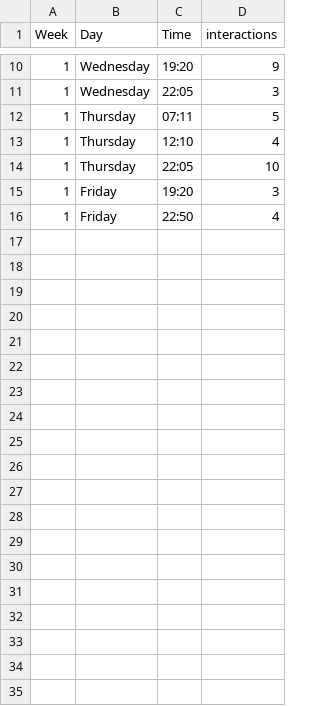
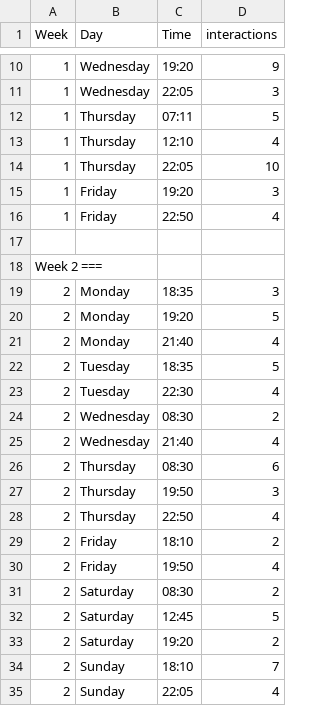
Before and after one commit to Furtoot1/Dear-data-100, a CSV file: cat-interactions-week1.csv, drawn as a sheet; only a part is shown, gaps mark what is left out.

Commit message:
Add Week 2 interactions to cat data
Added interactions data for Week 2 to the CSV file.

```diff
--- a/cat-interactions-week1.csv
+++ b/cat-interactions-week1.csv
@@ -16 +16,20 @@
 1,Friday,22:50,4
+
+Week 2 ===
+2,Monday,18:35,3
+2,Monday,19:20,5
+2,Monday,21:40,4
+2,Tuesday,18:35,5
+2,Tuesday,22:30,4
+2,Wednesday,08:30,2
+2,Wednesday,21:40,4
+2,Thursday,08:30,6
+2,Thursday,19:50,3
+2,Thursday,22:50,4
+2,Friday,18:10,2
+2,Friday,19:50,4
+2,Saturday,08:30,2
+2,Saturday,12:45,5
+2,Saturday,19:20,2
+2,Sunday,18:10,7
+2,Sunday,22:05,4
```
